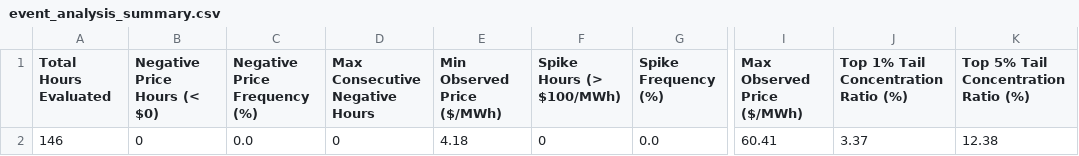
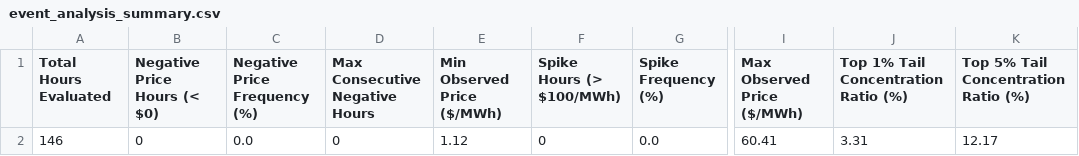
Before and after one commit to sebastiankloder-web/ercot-power-risk-analytics, a CSV file: results/tables/event_analysis_summary.csv, drawn as a sheet; only a part is shown, gaps mark what is left out; the diff names each change by its address in the sheet, - before the commit and + after, or states it on an @@ line.

```diff
--- a/results/tables/event_analysis_summary.csv
+++ b/results/tables/event_analysis_summary.csv
-E2 (Min Observed Price ($/MWh)): 4.18
+E2 (Min Observed Price ($/MWh)): 1.12
-J2: 3.37
+J2: 3.31
-K2: 12.38
+K2: 12.17
```
Also changed, not shown: data/processed/hourly_prices.csv, data/raw/ercot_rtm_real.csv, 6 other files.
